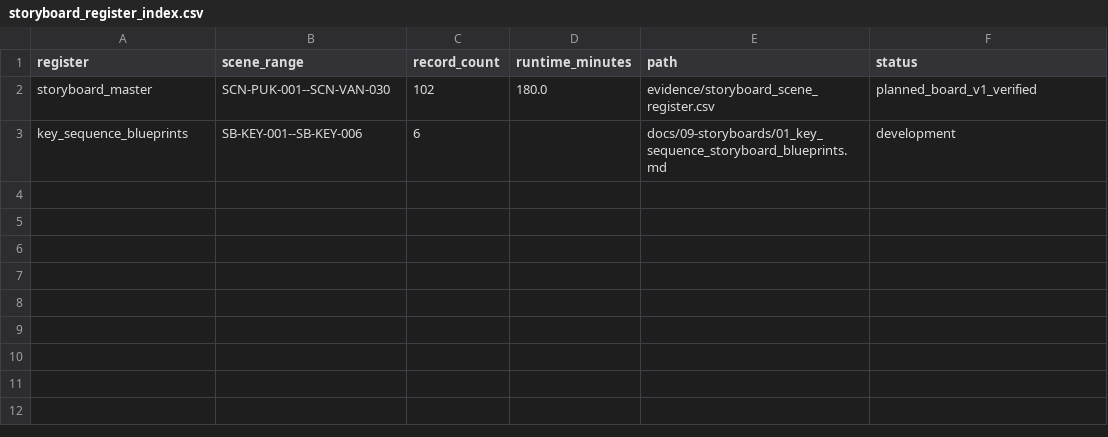
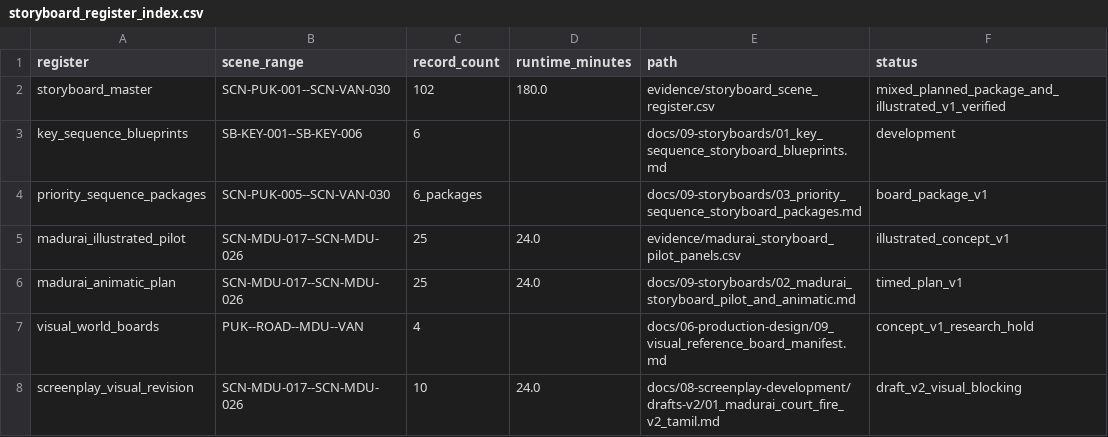
Before and after one commit to pugazg/Silpathikaram, a CSV file: evidence/storyboard_register_index.csv, drawn as a sheet.

Commit message:
Expand storyboard integrity index

```diff
--- a/evidence/storyboard_register_index.csv
+++ b/evidence/storyboard_register_index.csv
@@ -1,3 +1,8 @@
 register,scene_range,record_count,runtime_minutes,path,status
-storyboard_master,SCN-PUK-001--SCN-VAN-030,102,180.0,evidence/storyboard_scene_register.csv,planned_board_v1_verified
+storyboard_master,SCN-PUK-001--SCN-VAN-030,102,180.0,evidence/storyboard_scene_register.csv,mixed_planned_package_and_illustrated_v1_verified
 key_sequence_blueprints,SB-KEY-001--SB-KEY-006,6,,docs/09-storyboards/01_key_sequence_storyboard_blueprints.md,development
+priority_sequence_packages,SCN-PUK-005--SCN-VAN-030,6_packages,,docs/09-storyboards/03_priority_sequence_storyboard_packages.md,board_package_v1
+madurai_illustrated_pilot,SCN-MDU-017--SCN-MDU-026,25,24.0,evidence/madurai_storyboard_pilot_panels.csv,illustrated_concept_v1
+madurai_animatic_plan,SCN-MDU-017--SCN-MDU-026,25,24.0,docs/09-storyboards/02_madurai_storyboard_pilot_and_animatic.md,timed_plan_v1
+visual_world_boards,PUK--ROAD--MDU--VAN,4,,docs/06-production-design/09_visual_reference_board_manifest.md,concept_v1_research_hold
+screenplay_visual_revision,SCN-MDU-017--SCN-MDU-026,10,24.0,docs/08-screenplay-development/drafts-v2/01_madurai_court_fire_v2_tamil.md,draft_v2_visual_blocking
```
